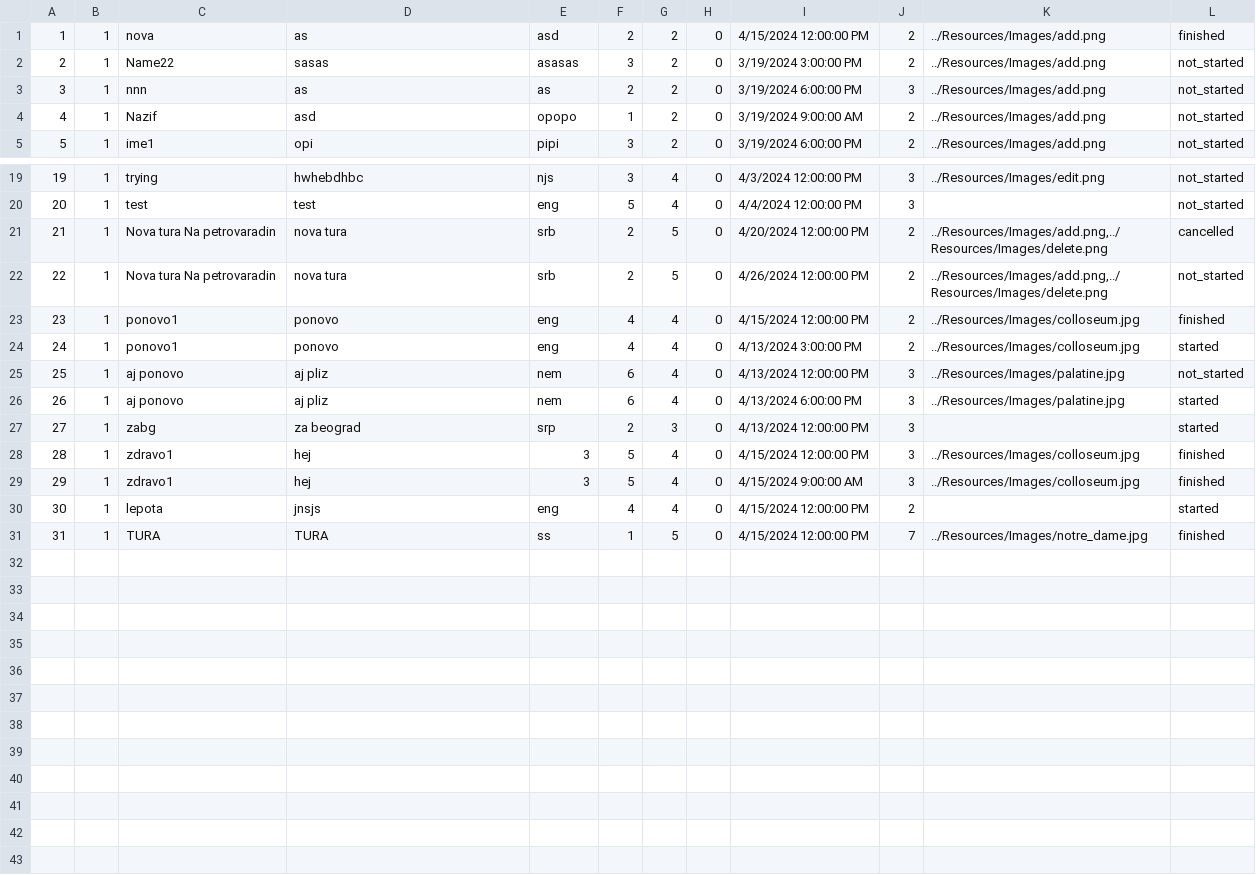
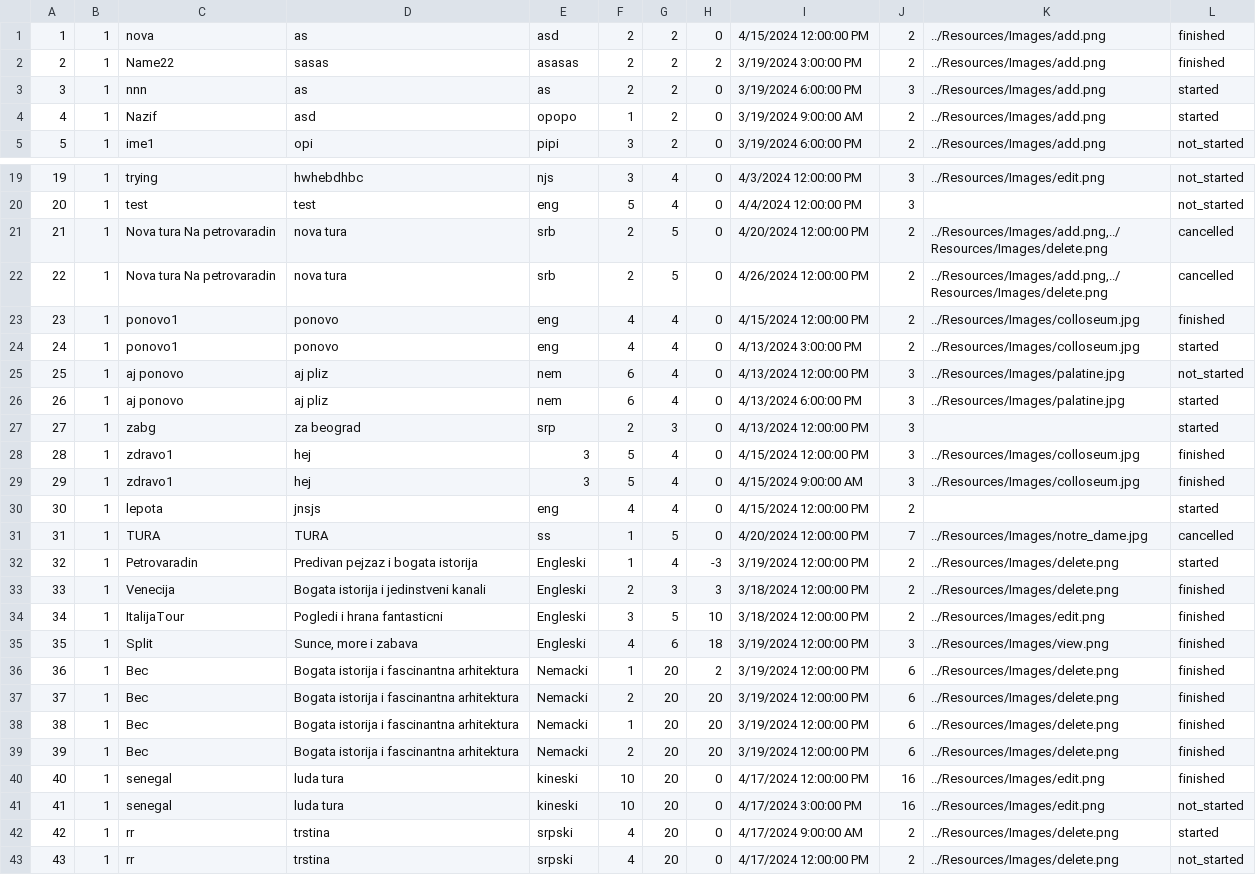
Before and after one commit to m4r1n4181/BookingApp, a CSV file: Resources/Data/tours.csv, drawn as a sheet; only a part is shown, gaps mark what is left out.

```diff
--- a/Resources/Data/tours.csv
+++ b/Resources/Data/tours.csv
@@ -1,5 +1,5 @@
 1|1|nova|as|asd|2|2|0|4/15/2024 12:00:00 PM|2|../Resources/Images/add.png|finished
-2|1|Name22|sasas|asasas|3|2|0|3/19/2024 3:00:00 PM|2|../Resources/Images/add.png|not_started
-3|1|nnn|as|as|2|2|0|3/19/2024 6:00:00 PM|3|../Resources/Images/add.png|not_started
-4|1|Nazif|asd|opopo|1|2|0|3/19/2024 9:00:00 AM|2|../Resources/Images/add.png|not_started
+2|1|Name22|sasas|asasas|2|2|2|3/19/2024 3:00:00 PM|2|../Resources/Images/add.png|finished
+3|1|nnn|as|as|2|2|0|3/19/2024 6:00:00 PM|3|../Resources/Images/add.png|started
+4|1|Nazif|asd|opopo|1|2|0|3/19/2024 9:00:00 AM|2|../Resources/Images/add.png|started
 5|1|ime1|opi|pipi|3|2|0|3/19/2024 6:00:00 PM|2|../Resources/Images/add.png|not_started
@@ -21,3 +21,3 @@
 21|1|Nova tura  Na petrovaradin|nova tura|srb|2|5|0|4/20/2024 12:00:00 PM|2|../Resources/Images/add.png,../Resources/Images/delete.png|cancelled
-22|1|Nova tura  Na petrovaradin|nova tura|srb|2|5|0|4/26/2024 12:00:00 PM|2|../Resources/Images/add.png,../Resources/Images/delete.png|not_started
+22|1|Nova tura  Na petrovaradin|nova tura|srb|2|5|0|4/26/2024 12:00:00 PM|2|../Resources/Images/add.png,../Resources/Images/delete.png|cancelled
 23|1|ponovo1|ponovo|eng|4|4|0|4/15/2024 12:00:00 PM|2|../Resources/Images/colloseum.jpg|finished
@@ -30,2 +30,14 @@
 30|1|lepota|jnsjs|eng|4|4|0|4/15/2024 12:00:00 PM|2||started
-31|1|TURA|TURA|ss|1|5|0|4/15/2024 12:00:00 PM|7|../Resources/Images/notre_dame.jpg|finished
+31|1|TURA|TURA|ss|1|5|0|4/20/2024 12:00:00 PM|7|../Resources/Images/notre_dame.jpg|cancelled
+32|1|Petrovaradin|Predivan pejzaz i bogata istorija|Engleski|1|4|-3|3/19/2024 12:00:00 PM|2|../Resources/Images/delete.png|started
+33|1|Venecija|Bogata istorija i jedinstveni kanali|Engleski|2|3|3|3/18/2024 12:00:00 PM|2|../Resources/Images/delete.png|finished
+34|1|ItalijaTour|Pogledi i hrana fantasticni|Engleski|3|5|10|3/18/2024 12:00:00 PM|2|../Resources/Images/edit.png|finished
+35|1|Split|Sunce, more i zabava|Engleski|4|6|18|3/19/2024 12:00:00 PM|3|../Resources/Images/view.png|finished
+36|1|Bec|Bogata istorija i fascinantna arhitektura|Nemacki|1|20|2|3/19/2024 12:00:00 PM|6|../Resources/Images/delete.png|finished
+37|1|Bec|Bogata istorija i fascinantna arhitektura|Nemacki|2|20|20|3/19/2024 12:00:00 PM|6|../Resources/Images/delete.png|finished
+38|1|Bec|Bogata istorija i fascinantna arhitektura|Nemacki|1|20|20|3/19/2024 12:00:00 PM|6|../Resources/Images/delete.png|finished
+39|1|Bec|Bogata istorija i fascinantna arhitektura|Nemacki|2|20|20|3/19/2024 12:00:00 PM|6|../Resources/Images/delete.png|finished
+40|1|senegal|luda tura|kineski|10|20|0|4/17/2024 12:00:00 PM|16|../Resources/Images/edit.png|finished
+41|1|senegal|luda tura|kineski|10|20|0|4/17/2024 3:00:00 PM|16|../Resources/Images/edit.png|not_started
+42|1|rr|trstina|srpski|4|20|0|4/17/2024 9:00:00 AM|2|../Resources/Images/delete.png|started
+43|1|rr|trstina|srpski|4|20|0|4/17/2024 12:00:00 PM|2|../Resources/Images/delete.png|not_started
```
Also changed, not shown: Resources/Data/keyPoint.csv, Resources/Data/notifications.csv, 20 other files.
